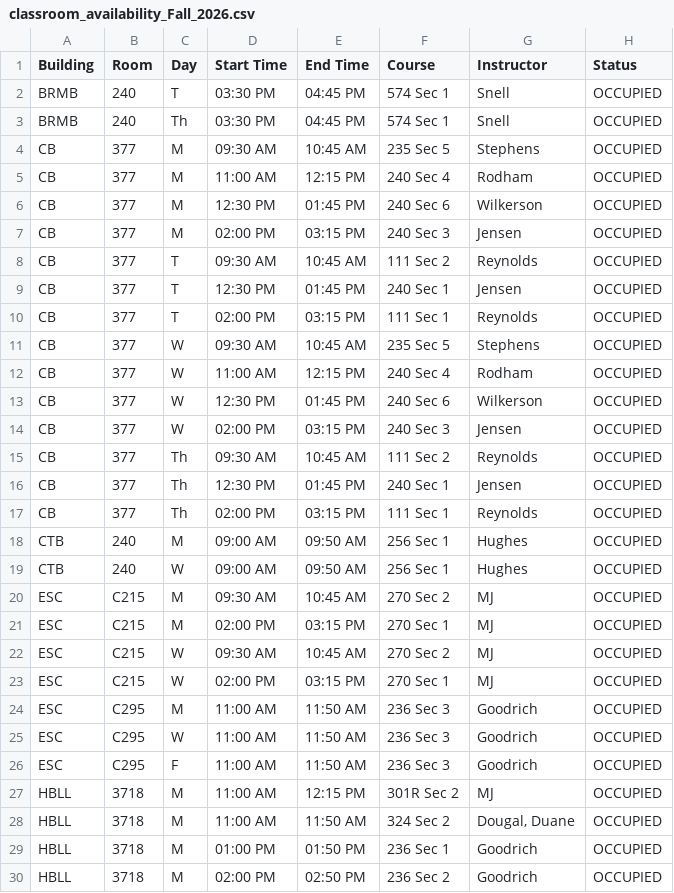
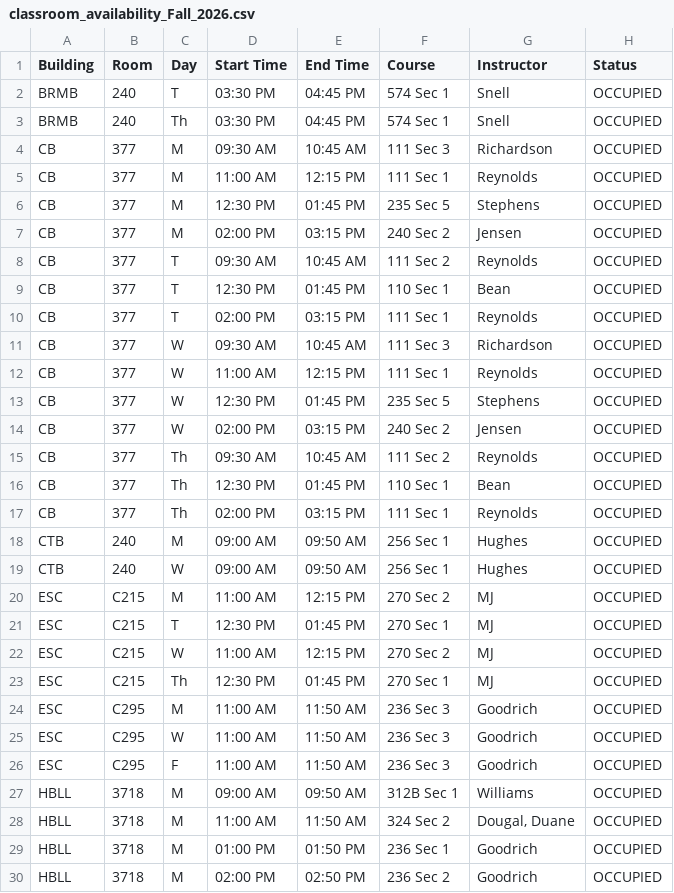
Before and after one commit to mjcleme/scheduling-public, a CSV file: classroom_availability_Fall_2026.csv, drawn as a sheet; only a part is shown; the diff covers the shown part only.

```diff
--- a/classroom_availability_Fall_2026.csv
+++ b/classroom_availability_Fall_2026.csv
@@ -3,15 +3,15 @@ BRMB,240,T,03:30 PM,04:45 PM,574 Sec 1,Snell,OCCUPIED
 BRMB,240,Th,03:30 PM,04:45 PM,574 Sec 1,Snell,OCCUPIED
-CB,377,M,09:30 AM,10:45 AM,235 Sec 5,Stephens,OCCUPIED
-CB,377,M,11:00 AM,12:15 PM,240 Sec 4,Rodham,OCCUPIED
-CB,377,M,12:30 PM,01:45 PM,240 Sec 6,Wilkerson,OCCUPIED
-CB,377,M,02:00 PM,03:15 PM,240 Sec 3,Jensen,OCCUPIED
+CB,377,M,09:30 AM,10:45 AM,111 Sec 3,Richardson,OCCUPIED
+CB,377,M,11:00 AM,12:15 PM,111 Sec 1,Reynolds,OCCUPIED
+CB,377,M,12:30 PM,01:45 PM,235 Sec 5,Stephens,OCCUPIED
+CB,377,M,02:00 PM,03:15 PM,240 Sec 2,Jensen,OCCUPIED
 CB,377,T,09:30 AM,10:45 AM,111 Sec 2,Reynolds,OCCUPIED
-CB,377,T,12:30 PM,01:45 PM,240 Sec 1,Jensen,OCCUPIED
+CB,377,T,12:30 PM,01:45 PM,110 Sec 1,Bean,OCCUPIED
 CB,377,T,02:00 PM,03:15 PM,111 Sec 1,Reynolds,OCCUPIED
-CB,377,W,09:30 AM,10:45 AM,235 Sec 5,Stephens,OCCUPIED
-CB,377,W,11:00 AM,12:15 PM,240 Sec 4,Rodham,OCCUPIED
-CB,377,W,12:30 PM,01:45 PM,240 Sec 6,Wilkerson,OCCUPIED
-CB,377,W,02:00 PM,03:15 PM,240 Sec 3,Jensen,OCCUPIED
+CB,377,W,09:30 AM,10:45 AM,111 Sec 3,Richardson,OCCUPIED
+CB,377,W,11:00 AM,12:15 PM,111 Sec 1,Reynolds,OCCUPIED
+CB,377,W,12:30 PM,01:45 PM,235 Sec 5,Stephens,OCCUPIED
+CB,377,W,02:00 PM,03:15 PM,240 Sec 2,Jensen,OCCUPIED
 CB,377,Th,09:30 AM,10:45 AM,111 Sec 2,Reynolds,OCCUPIED
-CB,377,Th,12:30 PM,01:45 PM,240 Sec 1,Jensen,OCCUPIED
+CB,377,Th,12:30 PM,01:45 PM,110 Sec 1,Bean,OCCUPIED
 CB,377,Th,02:00 PM,03:15 PM,111 Sec 1,Reynolds,OCCUPIED
@@ -19,6 +19,6 @@ CTB,240,M,09:00 AM,09:50 AM,256 Sec 1,Hughes,OCCUPIED
 CTB,240,W,09:00 AM,09:50 AM,256 Sec 1,Hughes,OCCUPIED
-ESC,C215,M,09:30 AM,10:45 AM,270 Sec 2,MJ,OCCUPIED
-ESC,C215,M,02:00 PM,03:15 PM,270 Sec 1,MJ,OCCUPIED
-ESC,C215,W,09:30 AM,10:45 AM,270 Sec 2,MJ,OCCUPIED
-ESC,C215,W,02:00 PM,03:15 PM,270 Sec 1,MJ,OCCUPIED
+ESC,C215,M,11:00 AM,12:15 PM,270 Sec 2,MJ,OCCUPIED
+ESC,C215,T,12:30 PM,01:45 PM,270 Sec 1,MJ,OCCUPIED
+ESC,C215,W,11:00 AM,12:15 PM,270 Sec 2,MJ,OCCUPIED
+ESC,C215,Th,12:30 PM,01:45 PM,270 Sec 1,MJ,OCCUPIED
 ESC,C295,M,11:00 AM,11:50 AM,236 Sec 3,Goodrich,OCCUPIED
@@ -26,3 +26,3 @@ ESC,C295,W,11:00 AM,11:50 AM,236 Sec 3,Goodrich,OCCUPIED
 ESC,C295,F,11:00 AM,11:50 AM,236 Sec 3,Goodrich,OCCUPIED
-HBLL,3718,M,11:00 AM,12:15 PM,301R Sec 2,MJ,OCCUPIED
+HBLL,3718,M,09:00 AM,09:50 AM,312B Sec 1,Williams,OCCUPIED
 HBLL,3718,M,11:00 AM,11:50 AM,324 Sec 2,"Dougal, Duane",OCCUPIED
```
Also changed, not shown: 3 added rows, 4 removed rows and 97 edited cells elsewhere in this file, classroom_utilization_Fall_2026.csv, phase3_schedule_Fall_2026.csv, 5 other files.
